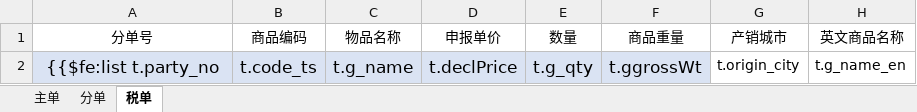
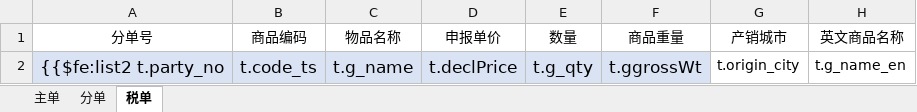
Before and after one commit to wuhe619/salescomm, an Excel workbook: src/main/resources/tp/理货单.xlsx, sheet 税单, drawn as a sheet; only a part is shown; values as stored, in another font and other column widths than the file's, no borders; the diff names each change by its address in the sheet, - before the commit and + after, or states it on an @@ line.

```diff
--- a/src/main/resources/tp/理货单.xlsx (sheet 税单)
+++ b/src/main/resources/tp/理货单.xlsx (sheet 税单)
-A2 (分单号): {{$fe:list t.party_no
+A2 (分单号): {{$fe:list2 t.party_no
```
Also changed, not shown: sheet 分单, src/main/resources/tp/低价商品单.xlsx, 5 other files.
